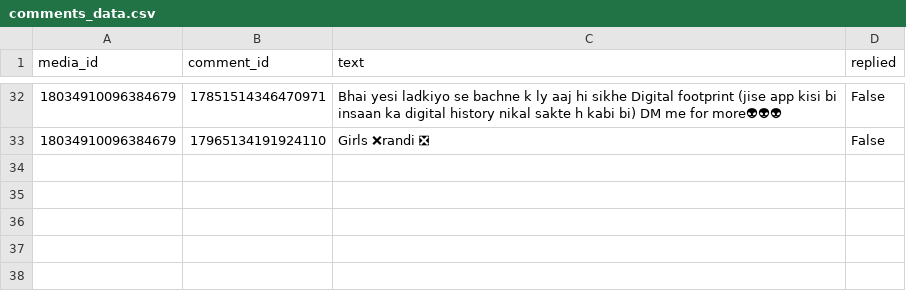
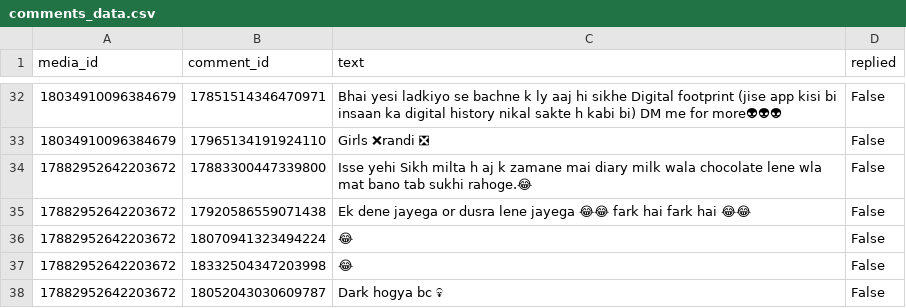
Before and after one commit to LaughterKaDoze/laughter.ka.doze.webhook, a CSV file: comments_data.csv, drawn as a sheet; only a part is shown, gaps mark what is left out.

```diff
--- a/comments_data.csv
+++ b/comments_data.csv
@@ -33 +33,6 @@ media_id,comment_id,text,replied
 18034910096384679,17965134191924110,Girls ❌randi ❎,False
+17882952642203672,17883300447339800,Isse yehi Sikh milta h aj k zamane mai diary milk wala chocolate lene wla mat bano tab sukhi rahoge.😂,False
+17882952642203672,17920586559071438,Ek dene jayega or dusra lene jayega 😂😂 fark hai fark hai 😂😂,False
+17882952642203672,18070941323494224,😂,False
+17882952642203672,18332504347203998,😂,False
+17882952642203672,18052043030609787,Dark hogya bc 💀,False
```
